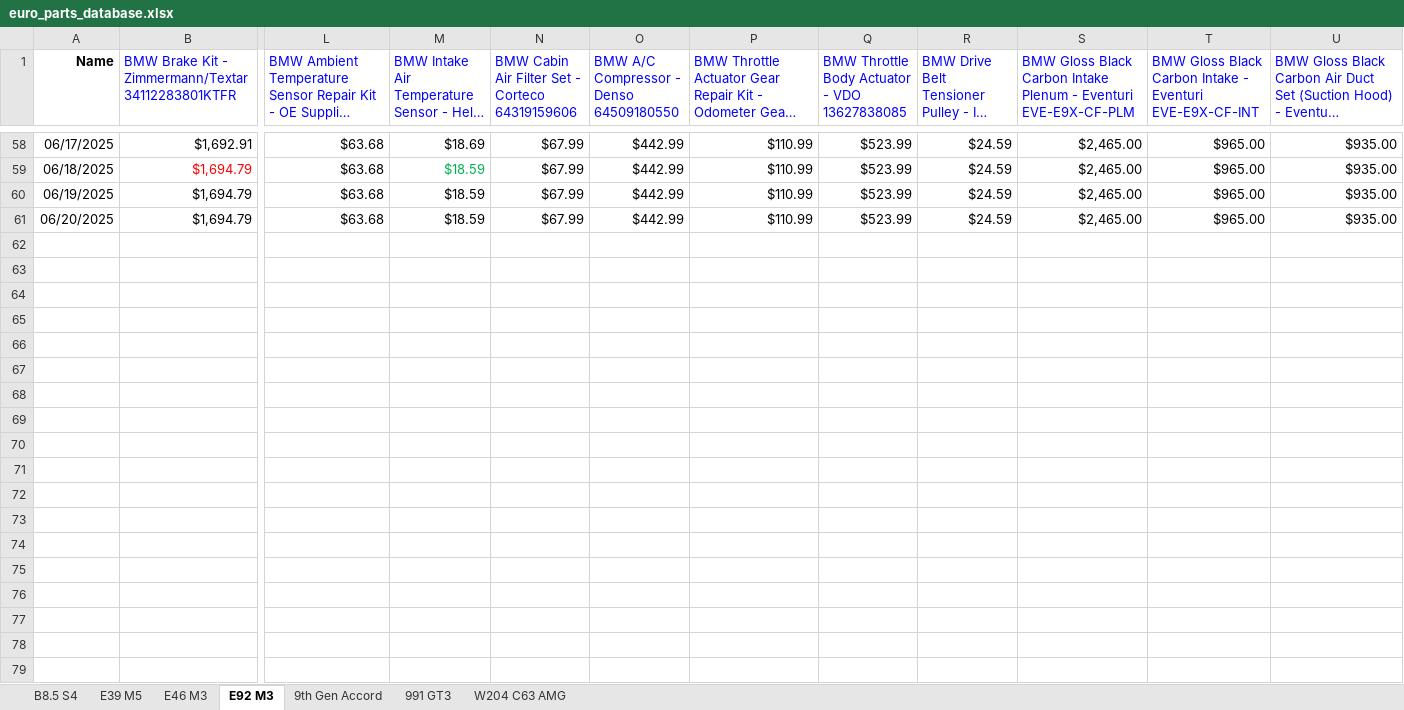
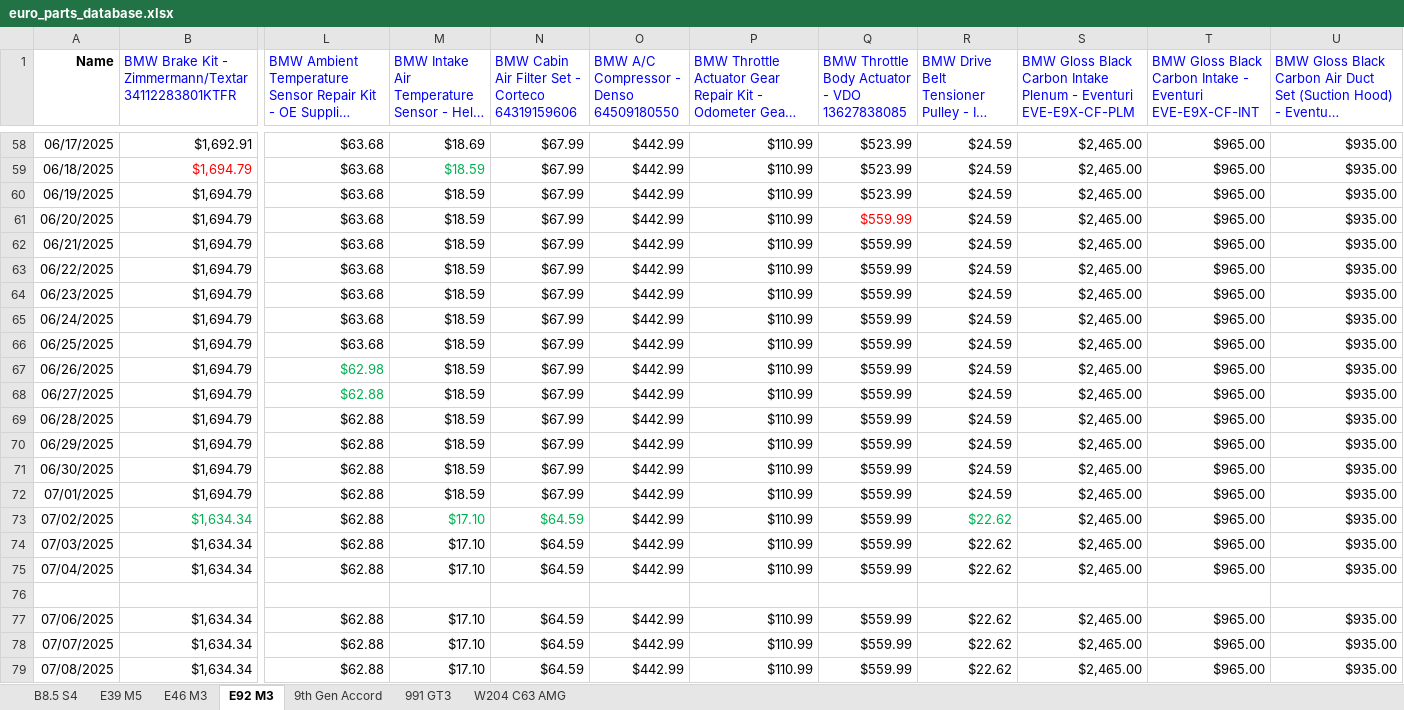
Before and after one commit to CantCommitRiteNow/Price-Puller---Parts-Manual, an Excel workbook: euro_parts_database.xlsx, sheet E92 M3, drawn as a sheet; only a part is shown, gaps mark what is left out; long unchanged cells end in …; values as stored, in another font and other column widths than the file's, no borders; rows hold the shown columns only; the diff covers the shown part only; the diff names each change by its address in the sheet, - before the commit and + after, or states it on an @@ line.

```diff
--- a/euro_parts_database.xlsx (sheet E92 M3)
+++ b/euro_parts_database.xlsx (sheet E92 M3)
-Q61: $523.99
+Q61: $559.99
-Q61 text colour: black
+Q61 text colour: #FF0000
+row 62: 06/21/2025 | $1,694.79 | $63.68 | $18.59 | $67.99 | $442.99 | $110.99 | $559.99 | $24.59 | $2,465.00 | $965.00 | $935.00
+row 63: 06/22/2025 | $1,694.79 | $63.68 | $18.59 | $67.99 | $442.99 | $110.99 | $559.99 | $24.59 | $2,465.00 | $965.00 | $935.00
+row 64: 06/23/2025 | $1,694.79 | $63.68 | $18.59 | $67.99 | $442.99 | $110.99 | $559.99 | $24.59 | $2,465.00 | $965.00 | $935.00
+row 65: 06/24/2025 | $1,694.79 | $63.68 | $18.59 | $67.99 | $442.99 | $110.99 | $559.99 | $24.59 | $2,465.00 | $965.00 | $935.00
+row 66: 06/25/2025 | $1,694.79 | $63.68 | $18.59 | $67.99 | $442.99 | $110.99 | $559.99 | $24.59 | $2,465.00 | $965.00 | $935.00
+row 67: 06/26/2025 | $1,694.79 | $62.98 | $18.59 | $67.99 | $442.99 | $110.99 | $559.99 | $24.59 | $2,465.00 | $965.00 | $935.00
+row 68: 06/27/2025 | $1,694.79 | $62.88 | $18.59 | $67.99 | $442.99 | $110.99 | $559.99 | $24.59 | $2,465.00 | $965.00 | $935.00
+row 69: 06/28/2025 | $1,694.79 | $62.88 | $18.59 | $67.99 | $442.99 | $110.99 | $559.99 | $24.59 | $2,465.00 | $965.00 | $935.00
+row 70: 06/29/2025 | $1,694.79 | $62.88 | $18.59 | $67.99 | $442.99 | $110.99 | $559.99 | $24.59 | $2,465.00 | $965.00 | $935.00
+row 71: 06/30/2025 | $1,694.79 | $62.88 | $18.59 | $67.99 | $442.99 | $110.99 | $559.99 | $24.59 | $2,465.00 | $965.00 | $935.00
+row 72: 07/01/2025 | $1,694.79 | $62.88 | $18.59 | $67.99 | $442.99 | $110.99 | $559.99 | $24.59 | $2,465.00 | $965.00 | $935.00
+row 73: 07/02/2025 | $1,634.34 | $62.88 | $17.10 | $64.59 | $442.99 | $110.99 | $559.99 | $22.62 | $2,465.00 | $965.00 | $935.00
+row 74: 07/03/2025 | $1,634.34 | $62.88 | $17.10 | $64.59 | $442.99 | $110.99 | $559.99 | $22.62 | $2,465.00 | $965.00 | $935.00
+row 75: 07/04/2025 | $1,634.34 | $62.88 | $17.10 | $64.59 | $442.99 | $110.99 | $559.99 | $22.62 | $2,465.00 | $965.00 | $935.00
+row 76: (empty)
+row 77: 07/06/2025 | $1,634.34 | $62.88 | $17.10 | $64.59 | $442.99 | $110.99 | $559.99 | $22.62 | $2,465.00 | $965.00 | $935.00
+row 78: 07/07/2025 | $1,634.34 | $62.88 | $17.10 | $64.59 | $442.99 | $110.99 | $559.99 | $22.62 | $2,465.00 | $965.00 | $935.00
+row 79: 07/08/2025 | $1,634.34 | $62.88 | $17.10 | $64.59 | $442.99 | $110.99 | $559.99 | $22.62 | $2,465.00 | $965.00 | $935.00
```
Also changed, not shown: 7 added rows elsewhere in this sheet, sheet E39 M5, sheet W204 C63 AMG, sheet B8.5 S4, sheet E46 M3, sheet 991 GT3, sheet 9th Gen Accord, 1 other file.
